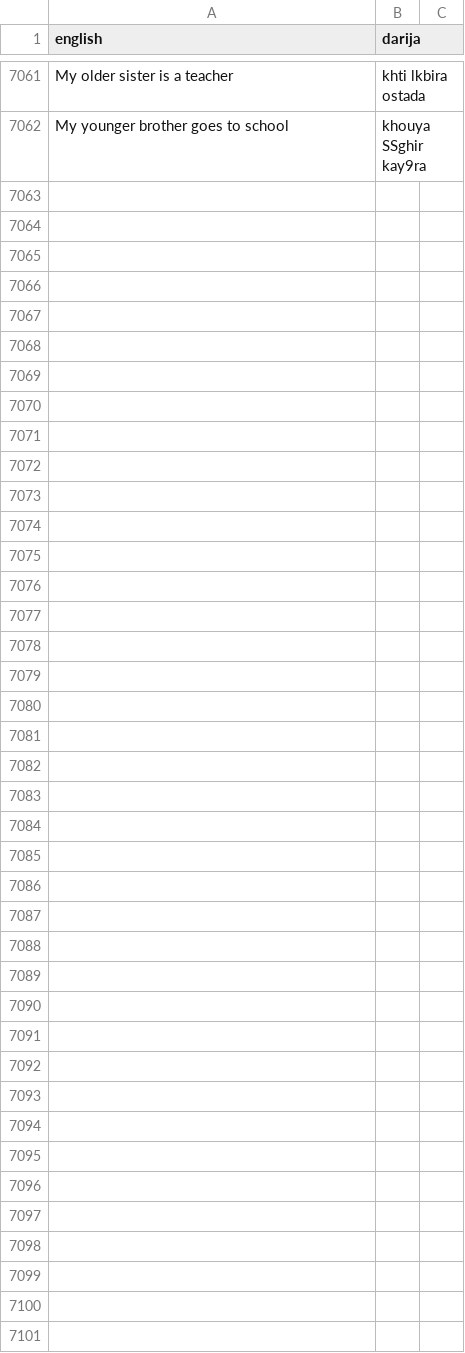
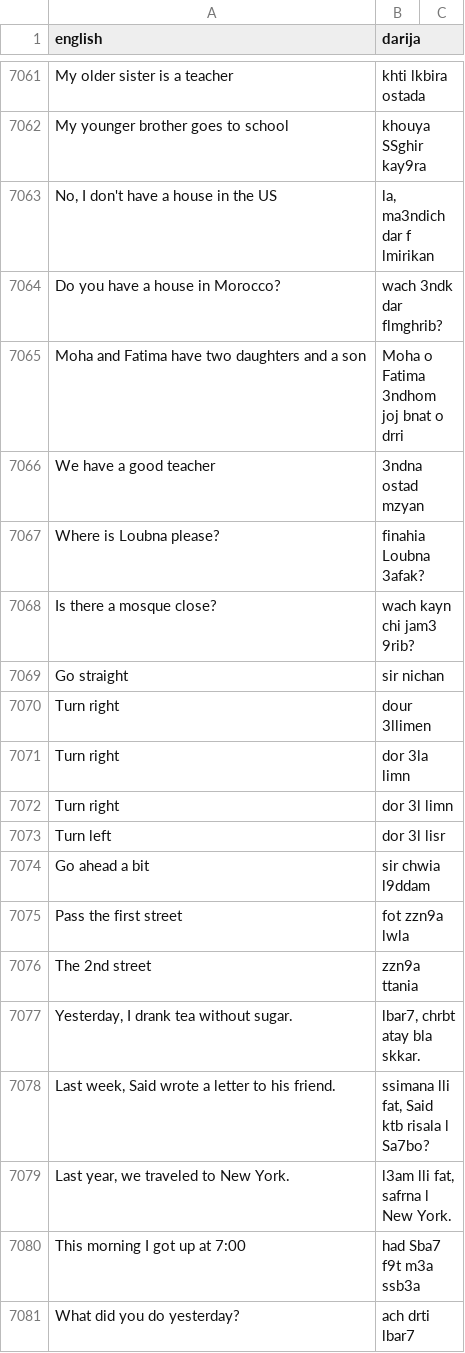
Before and after one commit to darija-open-dataset/dataset, a CSV file: sentences.csv, drawn as a sheet; only a part is shown, gaps mark what is left out; the diff covers the shown part only; the diff names each change by its address in the sheet, - before the commit and + after, or states it on an @@ line.

```diff
--- a/sentences.csv
+++ b/sentences.csv
+row 7063: No, I don't have a house in the US | la, ma3ndich dar f lmirikan
+row 7064: Do you have a house in Morocco? | wach 3ndk dar flmghrib?
+row 7065: Moha and Fatima have two daughters and a son | Moha o Fatima 3ndhom joj bnat o drri
+row 7066: We have a good teacher | 3ndna ostad mzyan
+row 7067: Where is Loubna please? | finahia Loubna 3afak?
+row 7068: Is there a mosque close? | wach kayn chi jam3 9rib?
+row 7069: Go straight | sir nichan
+row 7070: Turn right | dour 3llimen
+row 7071: Turn right | dor 3la limn
+row 7072: Turn right | dor 3l limn
+row 7073: Turn left | dor 3l lisr
+row 7074: Go ahead a bit | sir chwia l9ddam
+row 7075: Pass the first street | fot zzn9a lwla
+row 7076: The 2nd street | zzn9a ttania
+row 7077: Yesterday, I drank tea without sugar. | lbar7, chrbt atay bla skkar.
+row 7078: Last week, Said wrote a letter to his friend. | ssimana lli fat, Said ktb risala l Sa7bo?
+row 7079: Last year, we traveled to New York. | l3am lli fat, safrna l New York.
+row 7080: This morning I got up at 7:00 | had Sba7 f9t m3a ssb3a
+row 7081: What did you do yesterday? | ach drti lbar7
```
Also changed, not shown: 20 added rows elsewhere in this file.
